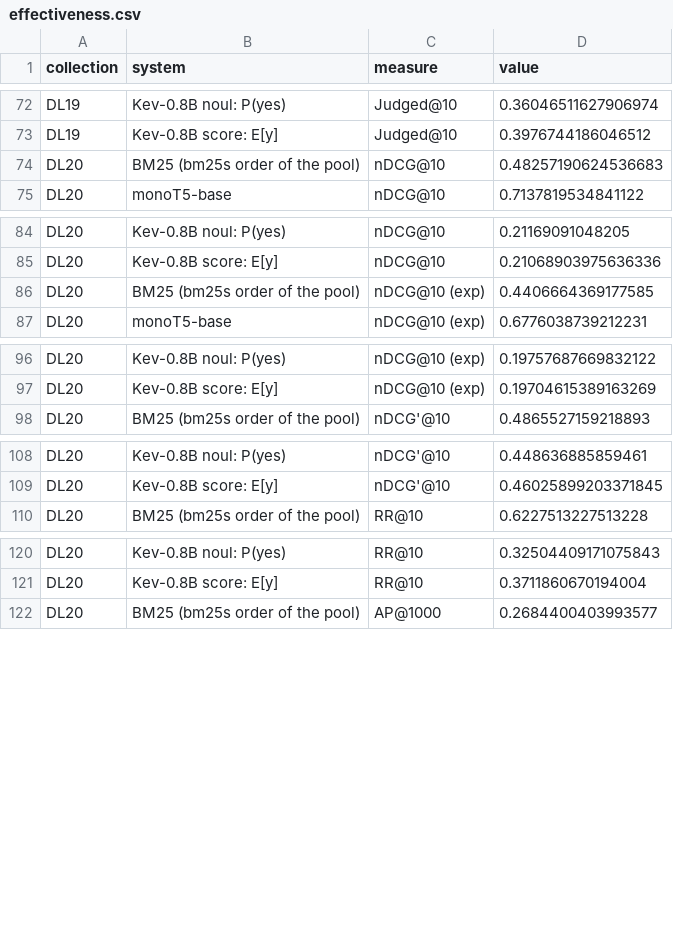
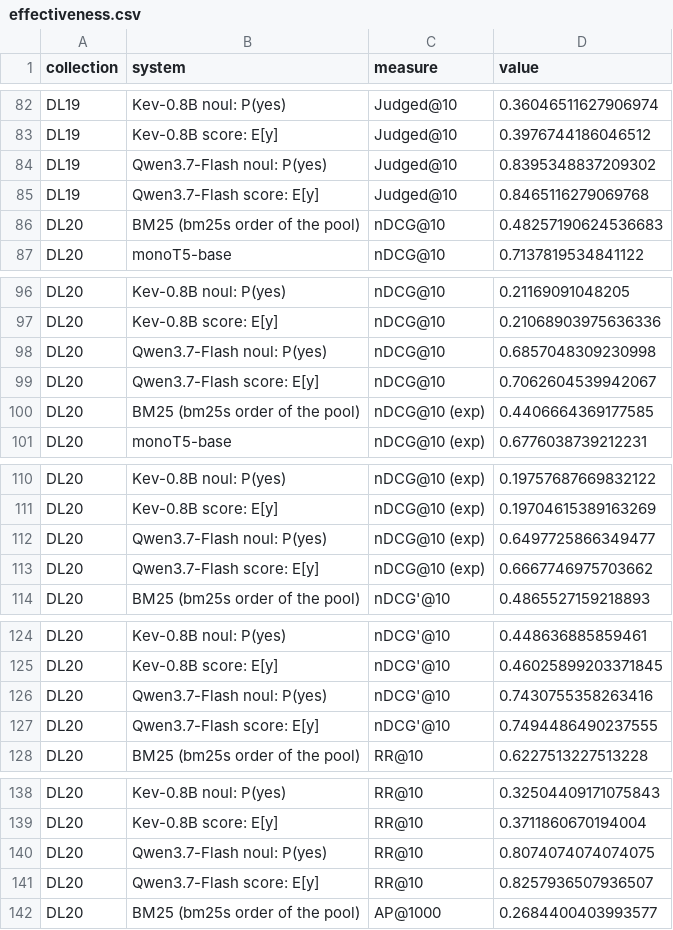
Before and after one commit to KanishkaGD/decision-rerank, a CSV file: results/effectiveness.csv, drawn as a sheet; only a part is shown, gaps mark what is left out; the diff covers the shown part only.

```diff
--- a/results/effectiveness.csv
+++ b/results/effectiveness.csv
@@ -73,2 +83,4 @@ DL19,Kev-0.8B noul: P(yes),Judged@10,0.36046511627906974
 DL19,Kev-0.8B score: E[y],Judged@10,0.3976744186046512
+DL19,Qwen3.7-Flash noul: P(yes),Judged@10,0.8395348837209302
+DL19,Qwen3.7-Flash score: E[y],Judged@10,0.8465116279069768
 DL20,BM25 (bm25s order of the pool),nDCG@10,0.48257190624536683
@@ -85,2 +97,4 @@ DL20,Kev-0.8B noul: P(yes),nDCG@10,0.21169091048205
 DL20,Kev-0.8B score: E[y],nDCG@10,0.21068903975636336
+DL20,Qwen3.7-Flash noul: P(yes),nDCG@10,0.6857048309230998
+DL20,Qwen3.7-Flash score: E[y],nDCG@10,0.7062604539942067
 DL20,BM25 (bm25s order of the pool),nDCG@10 (exp),0.4406664369177585
@@ -97,2 +111,4 @@ DL20,Kev-0.8B noul: P(yes),nDCG@10 (exp),0.19757687669832122
 DL20,Kev-0.8B score: E[y],nDCG@10 (exp),0.19704615389163269
+DL20,Qwen3.7-Flash noul: P(yes),nDCG@10 (exp),0.6497725866349477
+DL20,Qwen3.7-Flash score: E[y],nDCG@10 (exp),0.6667746975703662
 DL20,BM25 (bm25s order of the pool),nDCG'@10,0.4865527159218893
@@ -109,2 +125,4 @@ DL20,Kev-0.8B noul: P(yes),nDCG'@10,0.448636885859461
 DL20,Kev-0.8B score: E[y],nDCG'@10,0.46025899203371845
+DL20,Qwen3.7-Flash noul: P(yes),nDCG'@10,0.7430755358263416
+DL20,Qwen3.7-Flash score: E[y],nDCG'@10,0.7494486490237555
 DL20,BM25 (bm25s order of the pool),RR@10,0.6227513227513228
@@ -121,2 +139,4 @@ DL20,Kev-0.8B noul: P(yes),RR@10,0.32504409171075843
 DL20,Kev-0.8B score: E[y],RR@10,0.3711860670194004
+DL20,Qwen3.7-Flash noul: P(yes),RR@10,0.8074074074074075
+DL20,Qwen3.7-Flash score: E[y],RR@10,0.8257936507936507
 DL20,BM25 (bm25s order of the pool),AP@1000,0.2684400403993577
```
Also changed, not shown: 26 added rows elsewhere in this file, results/calibration.csv, results/calibration_pool.csv, 24 other files.
